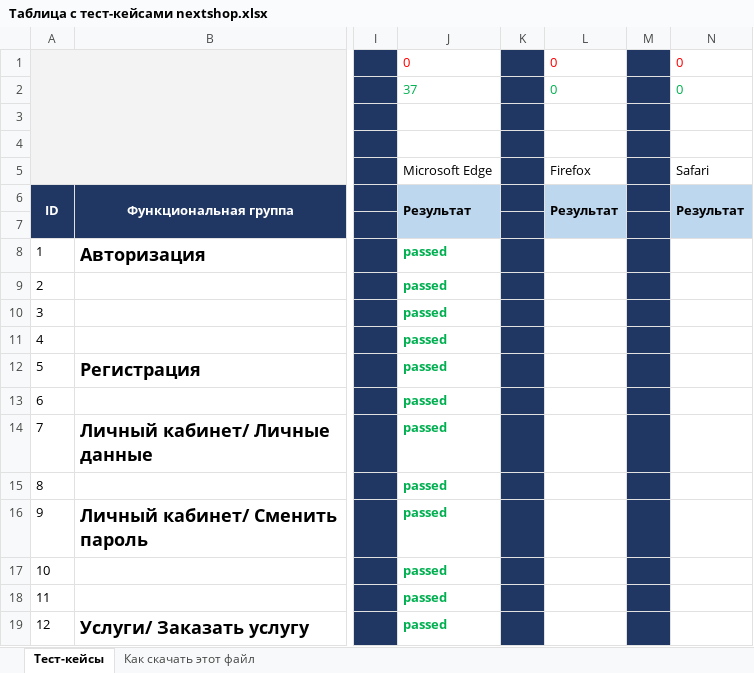
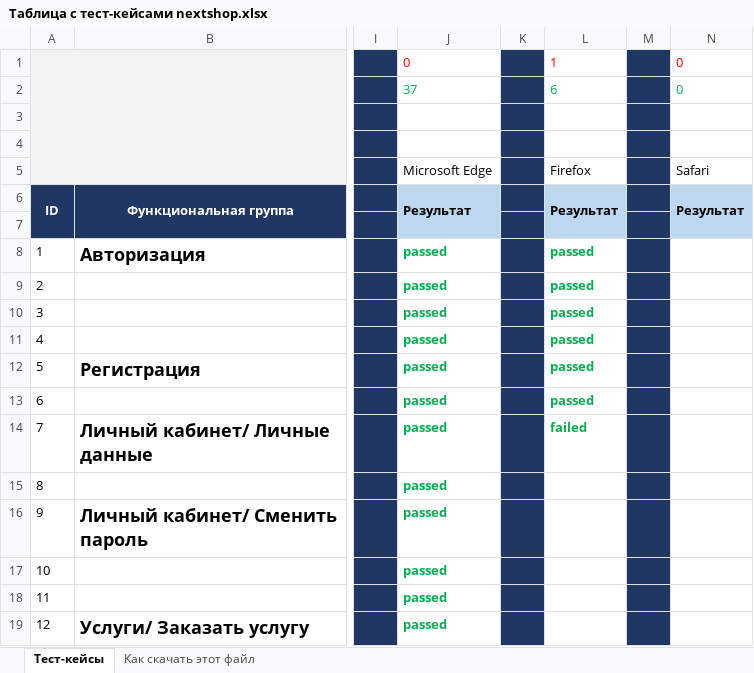
Before and after one commit to vell0709/desktop-tutorial, an Excel workbook: Таблица с тест-кейсами nextshop.xlsx, sheet Тест-кейсы, drawn as a sheet; only a part is shown, gaps mark what is left out; values as stored, in another font and other column widths than the file's, no borders; the diff names each change by its address in the sheet, - before the commit and + after, or states it on an @@ line.

Commit message:
Тестирование 10.06
Провел тесты на Firefox. с 1 по 7 включительно

```diff
--- a/Таблица с тест-кейсами nextshop.xlsx (sheet Тест-кейсы)
+++ b/Таблица с тест-кейсами nextshop.xlsx (sheet Тест-кейсы)
-L1: 0
+L1: 1
-L2: 0
+L2: 6
-L8:L13: (empty)
+L8:L13: passed
-L14: (empty)
+L14: failed
```
